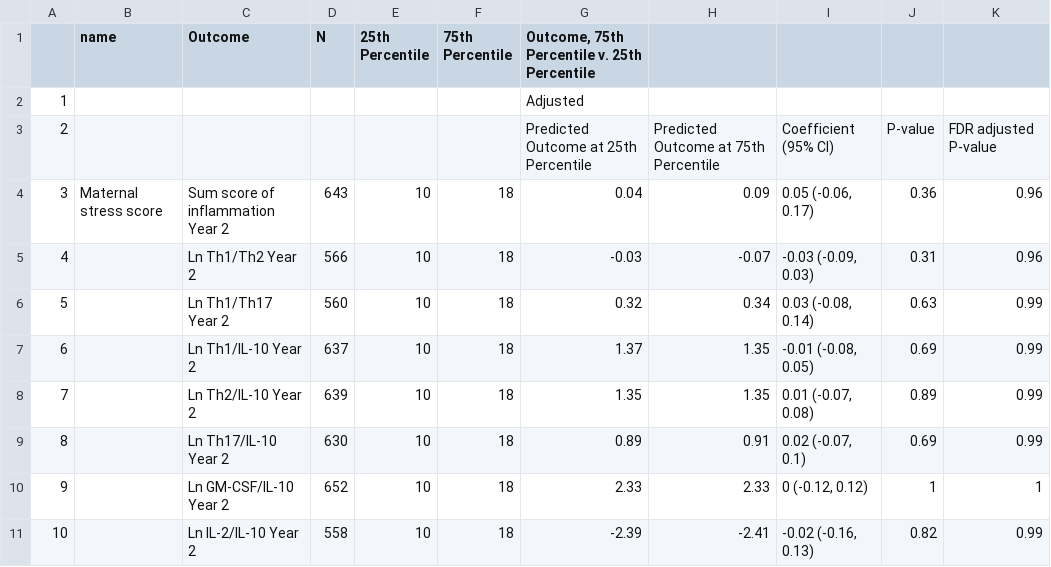
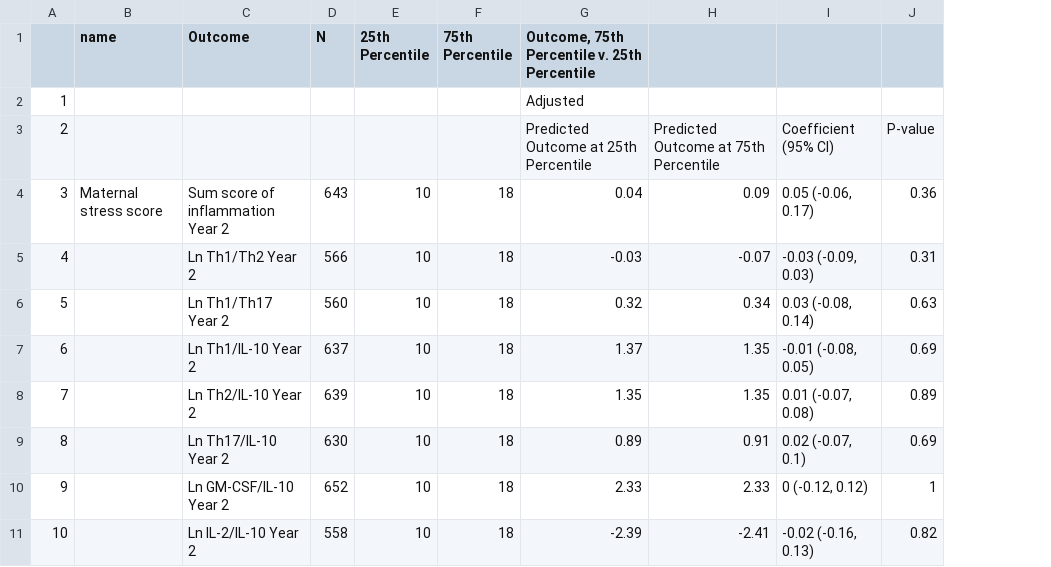
Before and after one commit to washb-eed-substudies/ipv-dep-stress-immune, a CSV file: tables/main/ipv-immune-table2.csv, drawn as a sheet; only a part is shown; the diff names each change by its address in the sheet, - before the commit and + after, or states it on an @@ line.

```diff
--- a/tables/main/ipv-immune-table2.csv
+++ b/tables/main/ipv-immune-table2.csv
-column K, rows 3-11: FDR adjusted P-value | 0.96 | 0.96 | 0.99 | 0.99 | 0.99 | 0.99 | 1 | 0.99
```
Also changed, not shown: tables/main/ipv-immune-table1.csv, tables/main/ipv-immune-table3.csv, 3 other files.
